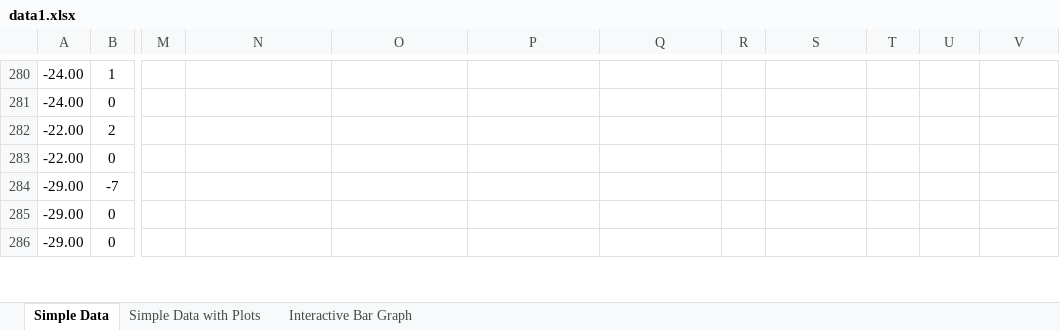
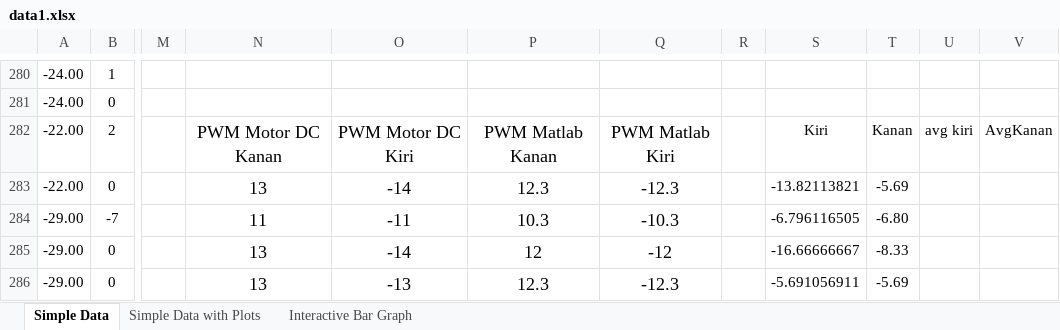
Before and after one commit to achmadryd11/AUMR, an Excel workbook: doc/fuzzy/data1.xlsx, sheet Simple Data, drawn as a sheet; only a part is shown, gaps mark what is left out; values as stored, in another font and other column widths than the file's, no borders; the diff covers the shown part only; the diff names each change by its address in the sheet, - before the commit and + after, or states it on an @@ line.

```diff
--- a/doc/fuzzy/data1.xlsx (sheet Simple Data)
+++ b/doc/fuzzy/data1.xlsx (sheet Simple Data)
-N282: (empty)
+N282: PWM Motor DC Kanan
-O282: (empty)
+O282: PWM Motor DC Kiri
-P282: (empty)
+P282: PWM Matlab Kanan
-Q282: (empty)
+Q282: PWM Matlab Kiri
-S282: (empty)
+S282: Kiri
-T282: (empty)
+T282: Kanan
-U282: (empty)
+U282: avg kiri
-V282: (empty)
+V282: AvgKanan
-N283: (empty)
+N283: 13
-O283: (empty)
+O283: -14
-P283: (empty)
+P283: 12.3
-Q283: (empty)
+Q283: -12.3
-S283: (empty)
+S283: -13.82113821
-T283: (empty)
+T283: -5.69
-N284: (empty)
+N284: 11
-O284: (empty)
+O284: -11
-P284: (empty)
+P284: 10.3
-Q284: (empty)
+Q284: -10.3
-S284: (empty)
+S284: -6.796116505
-T284: (empty)
+T284: -6.80
-N285:N286: (empty)
+N285:N286: 13
-O285: (empty)
+O285: -14
-P285: (empty)
+P285: 12
-Q285: (empty)
+Q285: -12
-S285: (empty)
+S285: -16.66666667
-T285: (empty)
+T285: -8.33
-O286: (empty)
+O286: -13
-P286: (empty)
+P286: 12.3
-Q286: (empty)
+Q286: -12.3
-S286: (empty)
+S286: -5.691056911
-T286: (empty)
+T286: -5.69
```
Also changed, not shown: 156 edited cells elsewhere in this sheet, doc/Encoder/Encoder1.xlsx, doc/Encoder/encoder2.xlsx, 34 other files.
